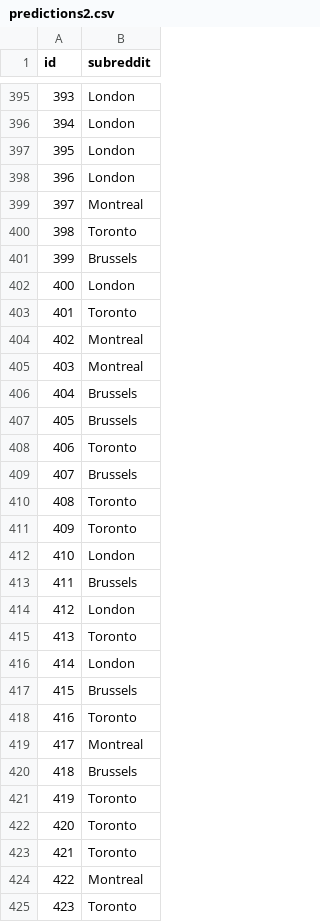
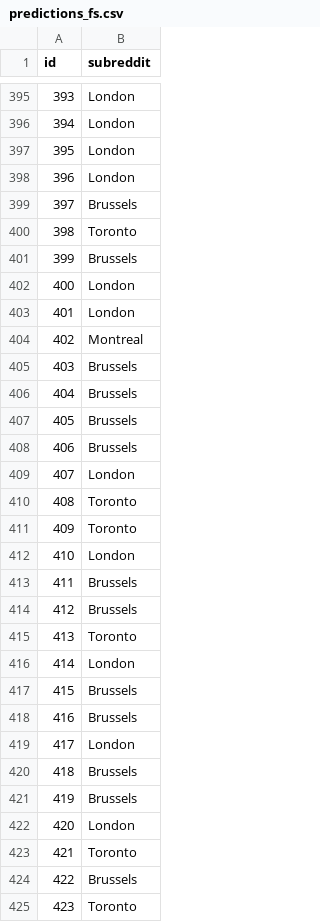
Before and after one commit to corentinlatimier17/ECSE551-MINI-PROJECT_2, a CSV file: output/predictions_fs.csv (was output/predictions2.csv), drawn as a sheet; only a part is shown, gaps mark what is left out; the diff covers the shown part only.

```diff
--- a/output/predictions2.csv
+++ b/output/predictions_fs.csv
@@ -398,3 +398,3 @@ id,subreddit
 396,London
-397,Montreal
+397,Brussels
 398,Toronto
@@ -402,9 +402,9 @@ id,subreddit
 400,London
-401,Toronto
+401,London
 402,Montreal
-403,Montreal
+403,Brussels
 404,Brussels
 405,Brussels
-406,Toronto
-407,Brussels
+406,Brussels
+407,London
 408,Toronto
@@ -413,3 +413,3 @@ id,subreddit
 411,Brussels
-412,London
+412,Brussels
 413,Toronto
@@ -417,9 +417,9 @@ id,subreddit
 415,Brussels
-416,Toronto
-417,Montreal
+416,Brussels
+417,London
 418,Brussels
-419,Toronto
-420,Toronto
+419,Brussels
+420,London
 421,Toronto
-422,Montreal
+422,Brussels
 423,Toronto
```
Also changed, not shown: 148 edited cells elsewhere in this file, 4 other files.
